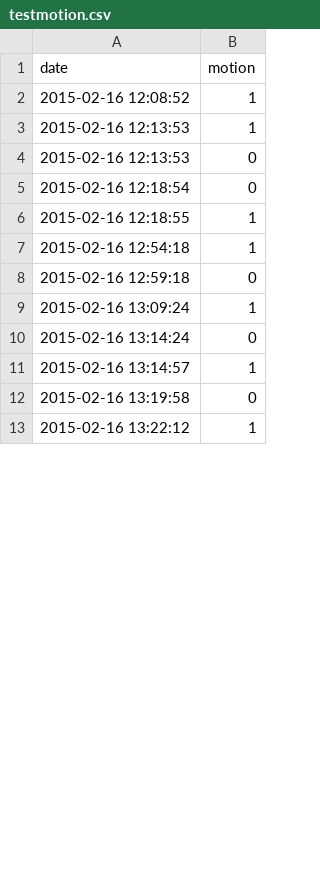
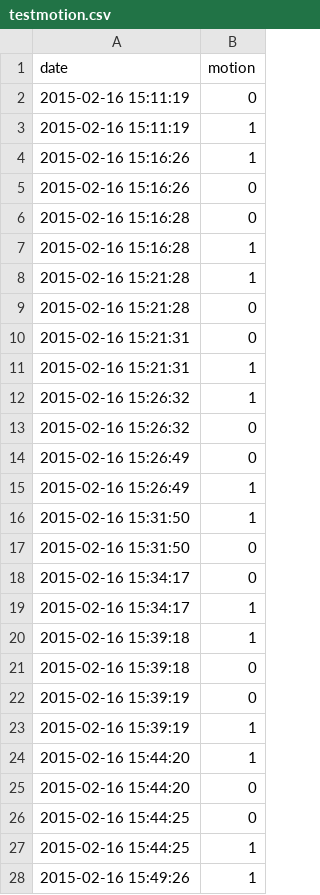
Before and after one commit to taylorhogan/nonna, a CSV file: testmotion.csv, drawn as a sheet; only a part is shown; the diff covers the shown part only.

```diff
--- a/testmotion.csv
+++ b/testmotion.csv
@@ -1,13 +1,28 @@
 date,motion
-2015-02-16 12:08:52,1
-2015-02-16 12:13:53,1
-2015-02-16 12:13:53,0
-2015-02-16 12:18:54,0
-2015-02-16 12:18:55,1
-2015-02-16 12:54:18,1
-2015-02-16 12:59:18,0
-2015-02-16 13:09:24,1
-2015-02-16 13:14:24,0
-2015-02-16 13:14:57,1
-2015-02-16 13:19:58,0
-2015-02-16 13:22:12,1
+2015-02-16 15:11:19,0
+2015-02-16 15:11:19,1
+2015-02-16 15:16:26,1
+2015-02-16 15:16:26,0
+2015-02-16 15:16:28,0
+2015-02-16 15:16:28,1
+2015-02-16 15:21:28,1
+2015-02-16 15:21:28,0
+2015-02-16 15:21:31,0
+2015-02-16 15:21:31,1
+2015-02-16 15:26:32,1
+2015-02-16 15:26:32,0
+2015-02-16 15:26:49,0
+2015-02-16 15:26:49,1
+2015-02-16 15:31:50,1
+2015-02-16 15:31:50,0
+2015-02-16 15:34:17,0
+2015-02-16 15:34:17,1
+2015-02-16 15:39:18,1
+2015-02-16 15:39:18,0
+2015-02-16 15:39:19,0
+2015-02-16 15:39:19,1
+2015-02-16 15:44:20,1
+2015-02-16 15:44:20,0
+2015-02-16 15:44:25,0
+2015-02-16 15:44:25,1
+2015-02-16 15:49:26,1
```
Also changed, not shown: 53 added rows and 2 edited cells elsewhere in this file, 3 other files.
